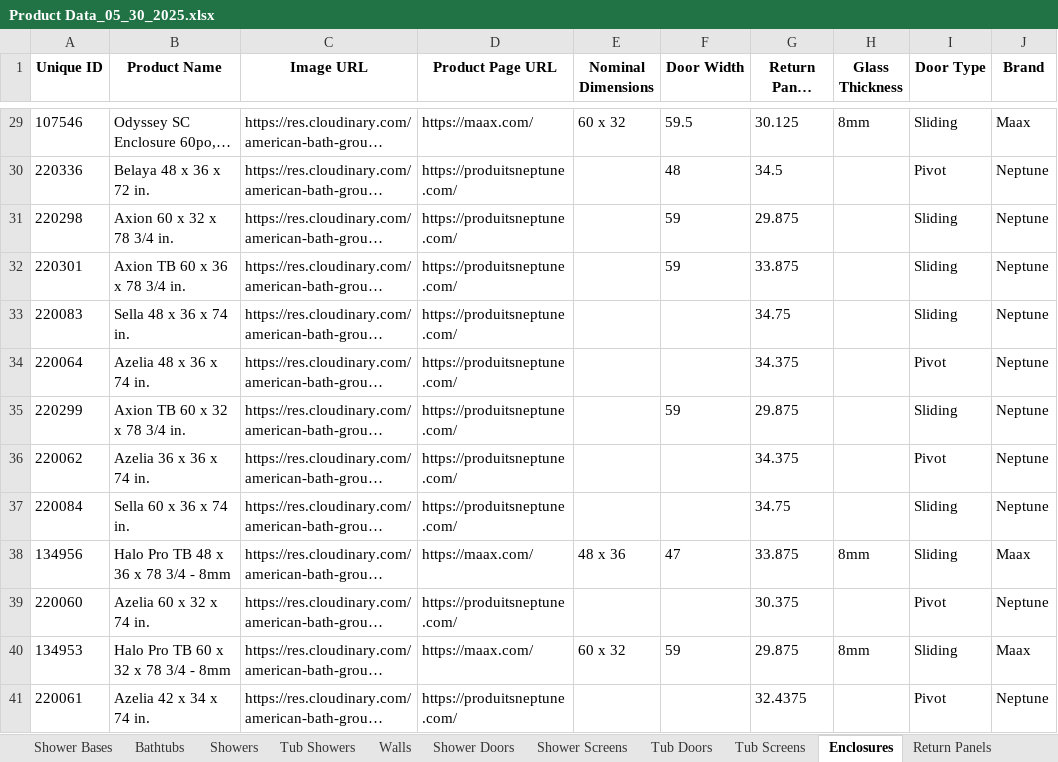
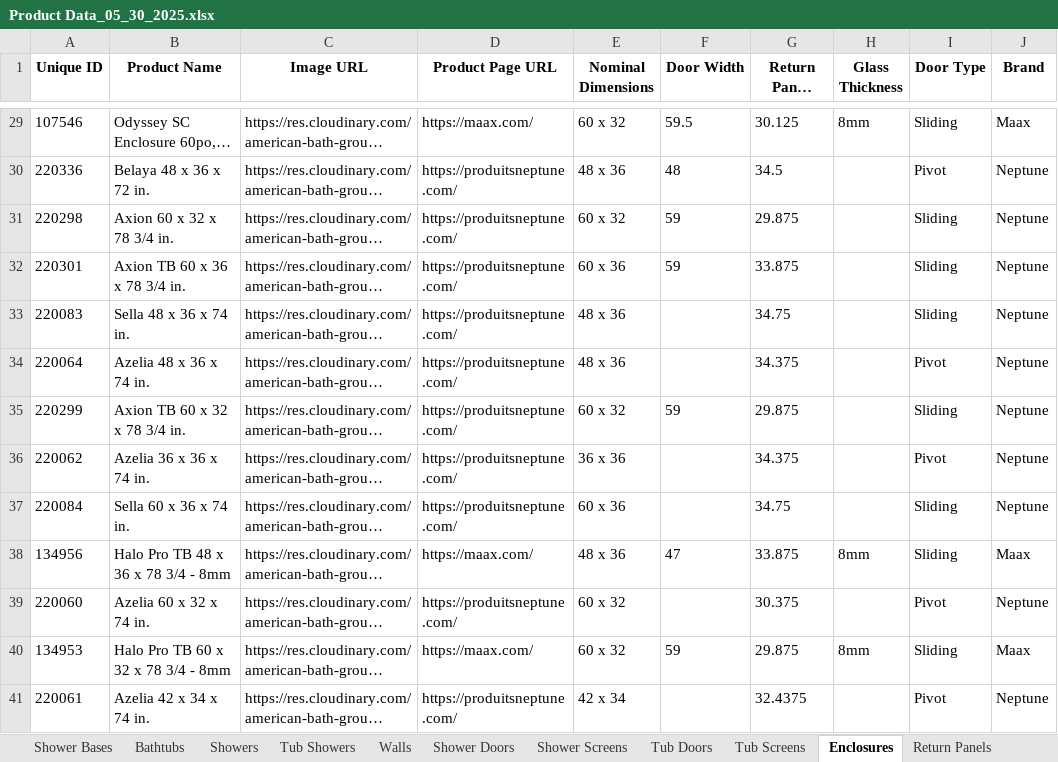
Before and after one commit to olepagedumontabg/ORCA, an Excel workbook: attached_assets/Product Data_05_30_2025.xlsx, sheet Enclosures, drawn as a sheet; only a part is shown, gaps mark what is left out; long unchanged cells end in …; values as stored, in another font and other column widths than the file's, no borders; the diff covers the shown part only; the diff names each change by its address in the sheet, - before the commit and + after, or states it on an @@ line.

```diff
--- a/attached_assets/Product Data_05_30_2025.xlsx (sheet Enclosures)
+++ b/attached_assets/Product Data_05_30_2025.xlsx (sheet Enclosures)
-E30 (Nominal Dimensions): (empty)
+E30 (Nominal Dimensions): 48 x 36
-E31 (Nominal Dimensions): (empty)
+E31 (Nominal Dimensions): 60 x 32
-E32 (Nominal Dimensions): (empty)
+E32 (Nominal Dimensions): 60 x 36
-E33:E34 (Nominal Dimensions): (empty)
+E33:E34 (Nominal Dimensions): 48 x 36
-E35 (Nominal Dimensions): (empty)
+E35 (Nominal Dimensions): 60 x 32
-E36 (Nominal Dimensions): (empty)
+E36 (Nominal Dimensions): 36 x 36
-E37 (Nominal Dimensions): (empty)
+E37 (Nominal Dimensions): 60 x 36
-E39 (Nominal Dimensions): (empty)
+E39 (Nominal Dimensions): 60 x 32
-E41 (Nominal Dimensions): (empty)
+E41 (Nominal Dimensions): 42 x 34
```
Also changed, not shown: 17 edited cells elsewhere in this sheet, data/Product Data.xlsx, 1 other file.
